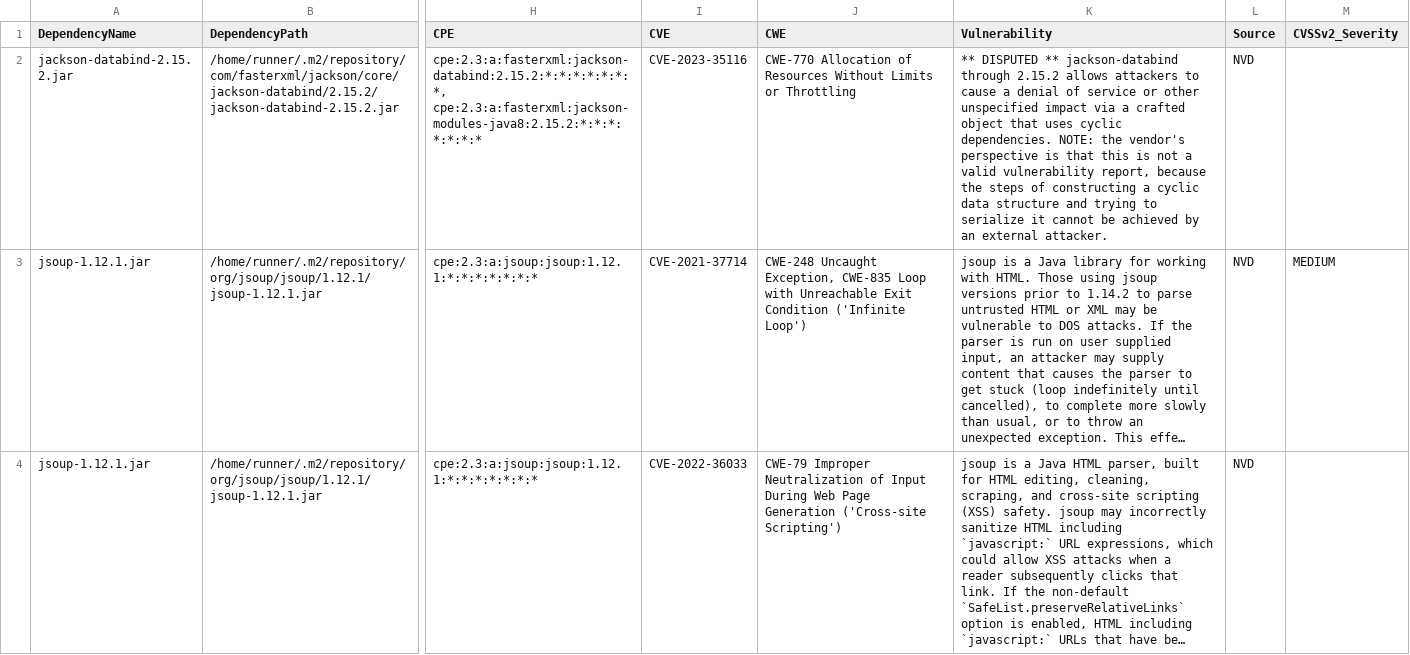
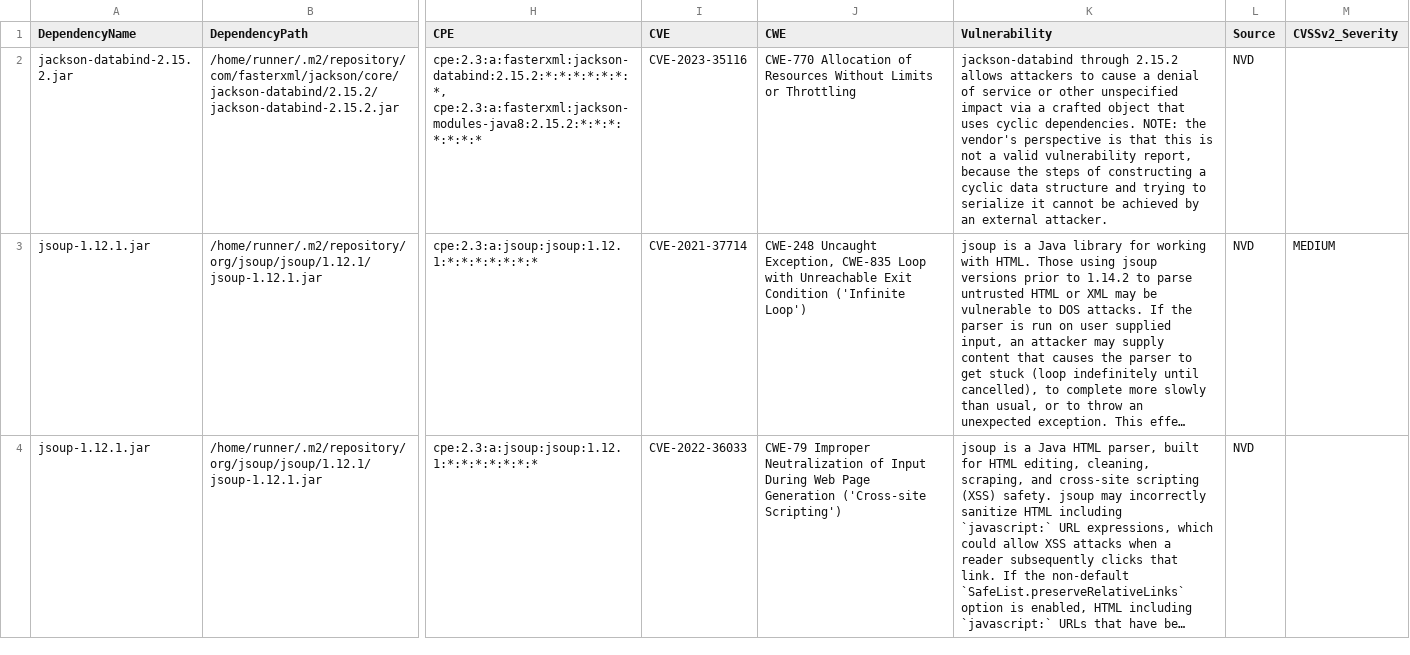
Before and after one commit to piotr-yuxuan/walter-ci, a CSV file: doc/known-vulnerabilities.csv, drawn as a sheet; only a part is shown, gaps mark what is left out; long unchanged cells end in …; the diff names each change by its address in the sheet, - before the commit and + after, or states it on an @@ line.

Commit message:
Update known vulnerabilities

```diff
--- a/doc/known-vulnerabilities.csv
+++ b/doc/known-vulnerabilities.csv
-K2 (Vulnerability): ** DISPUTED ** jackson-databind through…
+K2 (Vulnerability): jackson-databind through…
```
